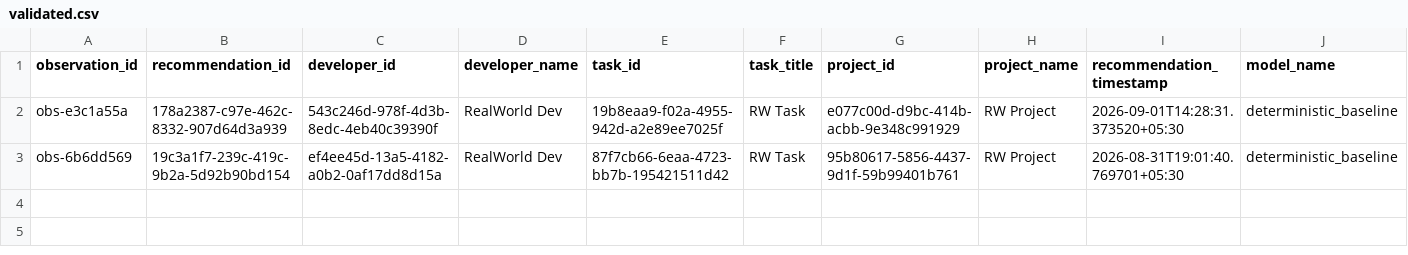
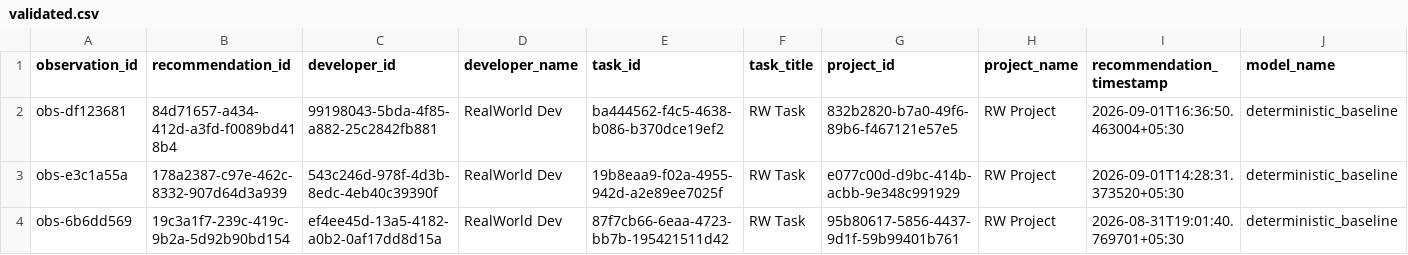
Before and after one commit to Deepbhalsod/devalign-ai, a CSV file: research/dataset/realworld/validated.csv, drawn as a sheet; only a part is shown; rows hold the shown columns only; the diff names each change by its address in the sheet, - before the commit and + after, or states it on an @@ line.

```diff
--- a/research/dataset/realworld/validated.csv
+++ b/research/dataset/realworld/validated.csv
+row 2: obs-df123681 | 84d71657-a434-412d-a3fd-f0089bd418b4 | 99198043-5bda-4f85-a882-25c2842fb881 | RealWorld Dev | ba444562-f4c5-4638-b086-b370dce19ef2 | RW Task | 832b2820-b7a0-49f6-89b6-f467121e57e5 | RW Project | 2026-09-01T16:36:50.463004+05:30 | deterministic_baseline
```
Also changed, not shown: research/dataset/realworld/labeled.csv, research/dataset/realworld/observations.csv, 8 other files.
